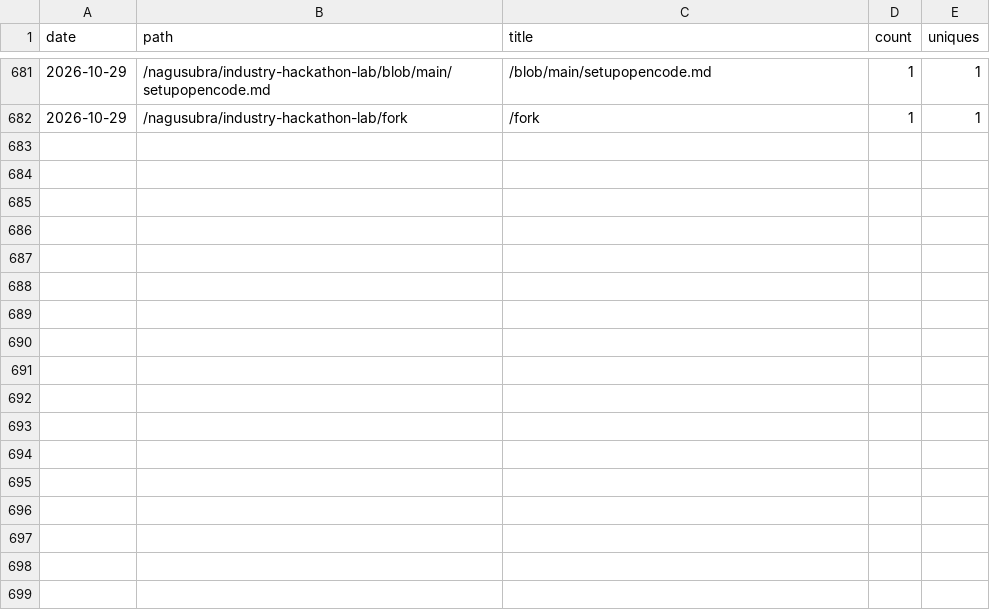
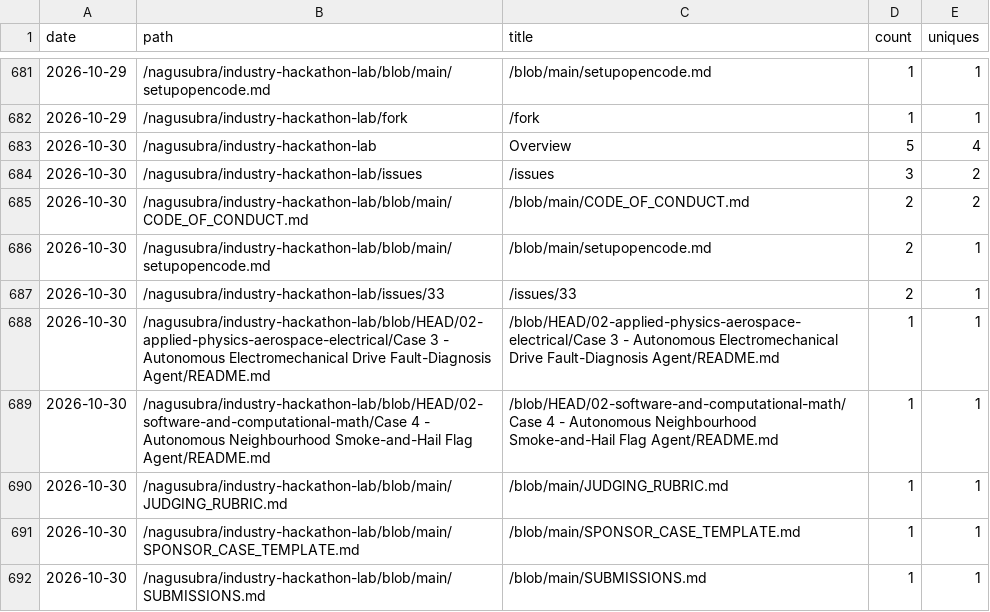
Before and after one commit to nagusubra/traffic, a CSV file: .metrics/data/industry-hackathon-lab/paths.csv, drawn as a sheet; only a part is shown, gaps mark what is left out.

```diff
--- a/.metrics/data/industry-hackathon-lab/paths.csv
+++ b/.metrics/data/industry-hackathon-lab/paths.csv
@@ -682 +682,11 @@ date,path,title,count,uniques
 2026-10-29,/nagusubra/industry-hackathon-lab/fork,/fork,1,1
+2026-10-30,/nagusubra/industry-hackathon-lab,Overview,5,4
+2026-10-30,/nagusubra/industry-hackathon-lab/issues,/issues,3,2
+2026-10-30,/nagusubra/industry-hackathon-lab/blob/main/CODE_OF_CONDUCT.md,/blob/main/CODE_OF_CONDUCT.md,2,2
+2026-10-30,/nagusubra/industry-hackathon-lab/blob/main/setupopencode.md,/blob/main/setupopencode.md,2,1
+2026-10-30,/nagusubra/industry-hackathon-lab/issues/33,/issues/33,2,1
+2026-10-30,/nagusubra/industry-hackathon-lab/blob/HEAD/02-applied-physics-aerospace-electrical/Case 3 - Autonomous Electromechanical Drive Fault-Diagnosis Agent/README.md,/blob/HEAD/02-applied-physics-aerospace-electrical/Case 3 - Autonomous Electromechanical Drive Fault-Diagnosis Agent/README.md,1,1
+2026-10-30,/nagusubra/industry-hackathon-lab/blob/HEAD/02-software-and-computational-math/Case 4 - Autonomous Neighbourhood Smoke-and-Hail Flag Agent/README.md,/blob/HEAD/02-software-and-computational-math/Case 4 - Autonomous Neighbourhood Smoke-and-Hail Flag Agent/README.md,1,1
+2026-10-30,/nagusubra/industry-hackathon-lab/blob/main/JUDGING_RUBRIC.md,/blob/main/JUDGING_RUBRIC.md,1,1
+2026-10-30,/nagusubra/industry-hackathon-lab/blob/main/SPONSOR_CASE_TEMPLATE.md,/blob/main/SPONSOR_CASE_TEMPLATE.md,1,1
+2026-10-30,/nagusubra/industry-hackathon-lab/blob/main/SUBMISSIONS.md,/blob/main/SUBMISSIONS.md,1,1
```
Also changed, not shown: .metrics/data/AI-customer-counter/clones.csv, .metrics/data/AI-customer-counter/paths.csv, 9 other files.
